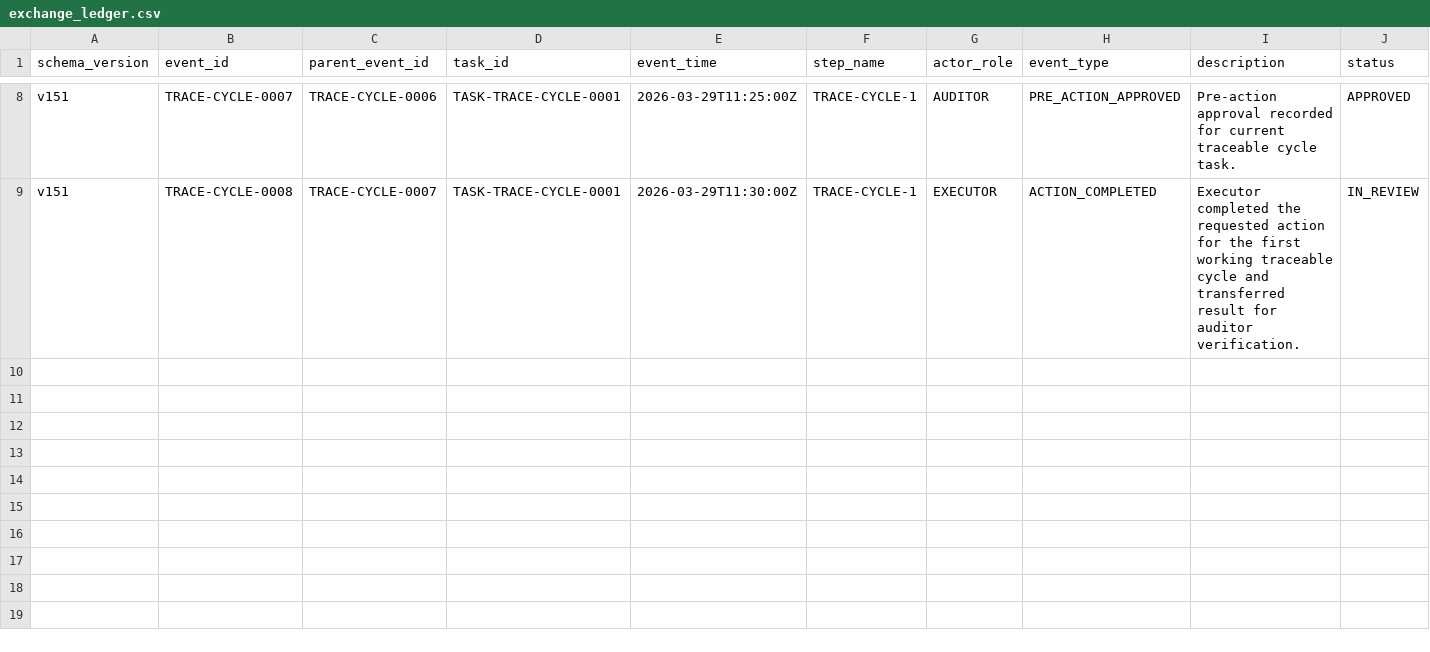
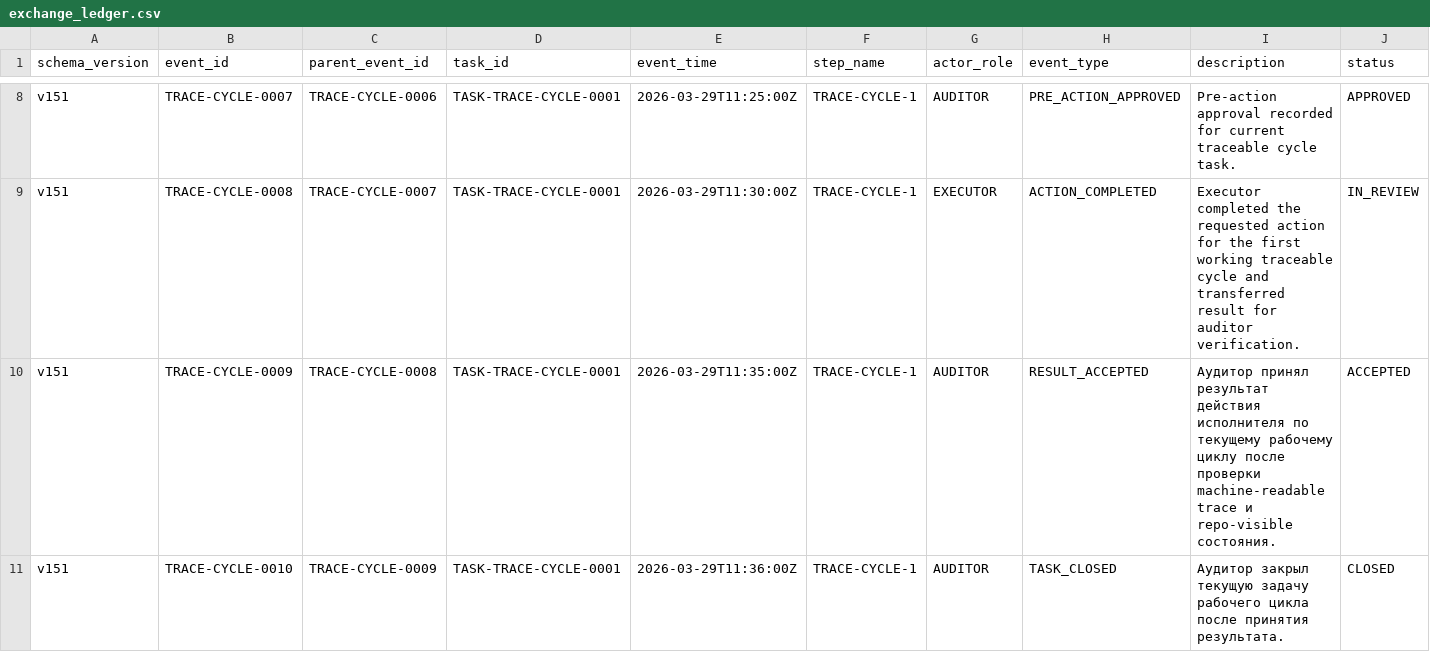
Before and after one commit to bereznyi-aleksandr/ai-devops-system, a CSV file: governance/exchange_ledger.csv, drawn as a sheet; only a part is shown, gaps mark what is left out; rows hold the shown columns only; the diff names each change by its address in the sheet, - before the commit and + after, or states it on an @@ line.

Commit message:
Update ledger

```diff
--- a/governance/exchange_ledger.csv
+++ b/governance/exchange_ledger.csv
+row 10: v151 | TRACE-CYCLE-0009 | TRACE-CYCLE-0008 | TASK-TRACE-CYCLE-0001 | 2026-03-29T11:35:00Z | TRACE-CYCLE-1 | AUDITOR | RESULT_ACCEPTED | Аудитор принял результат действия исполнителя по текущему рабочему циклу после проверки machine-readable trace и repo-visible состояния. | ACCEPTED
+row 11: v151 | TRACE-CYCLE-0010 | TRACE-CYCLE-0009 | TASK-TRACE-CYCLE-0001 | 2026-03-29T11:36:00Z | TRACE-CYCLE-1 | AUDITOR | TASK_CLOSED | Аудитор закрыл текущую задачу рабочего цикла после принятия результата. | CLOSED
```
Also changed, not shown: 2 other files.
